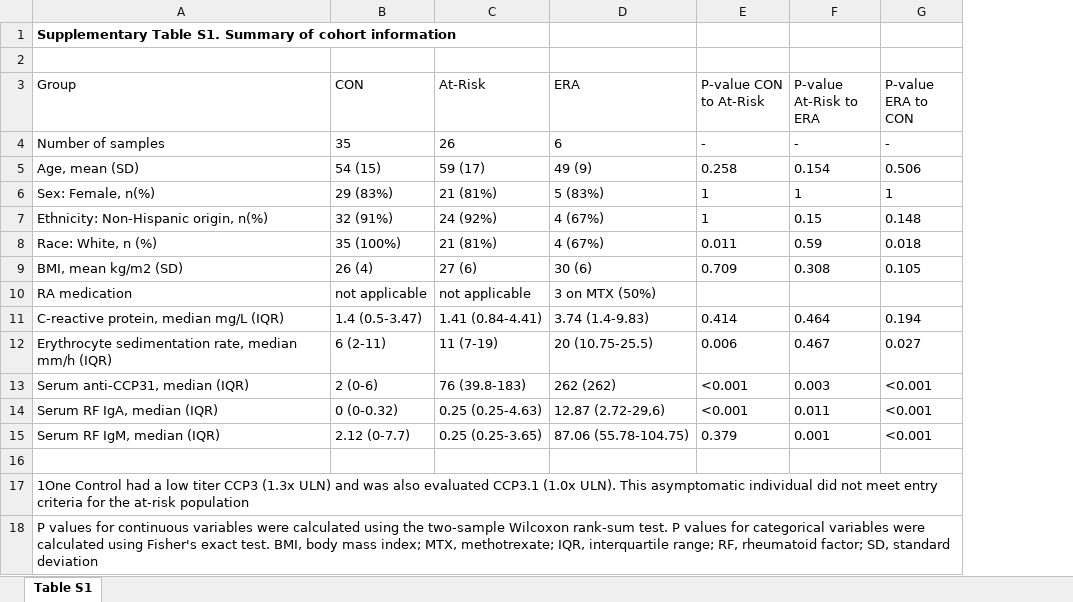
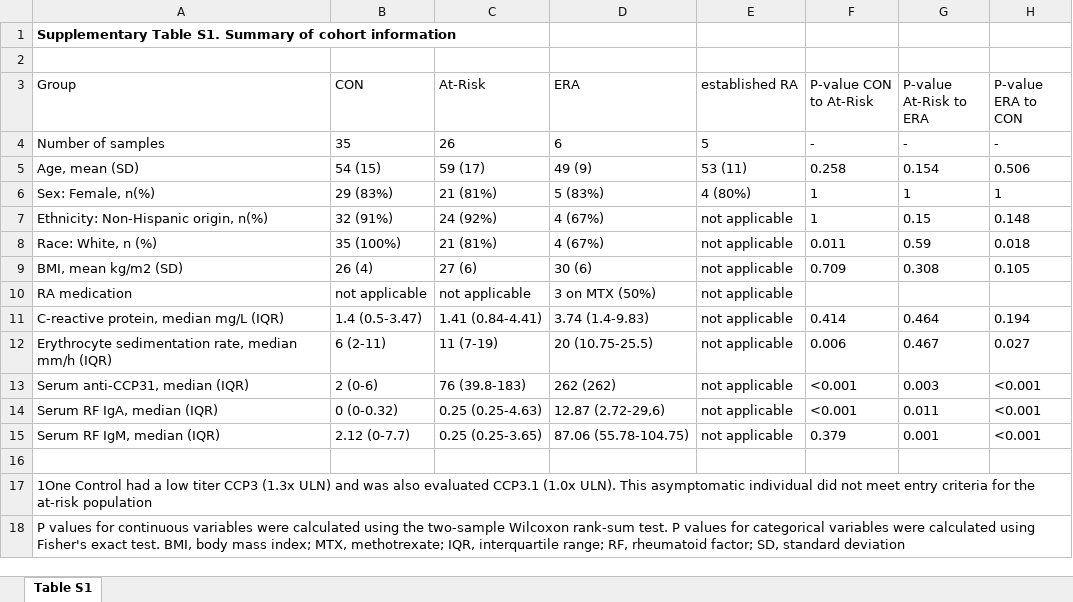
Before and after one commit to Wang-lab-UCSD/Taiji_ALTRA, an Excel workbook: tables/Table_S1_meta.xlsx, sheet Table S1, drawn as a sheet; values as stored, in another font and other column widths than the file's, no borders; table styles not drawn; the diff names each change by its address in the sheet, - before the commit and + after, or states it on an @@ line.

```diff
--- a/tables/Table_S1_meta.xlsx (sheet Table S1)
+++ b/tables/Table_S1_meta.xlsx (sheet Table S1)
+column E (established RA), rows 4-15: 5 | 53 (11) | 4 (80%) | not applicable | not applicable | not applicable | not applicable | not applicable | not applicable | not applicable | not applicable | not applicable
```
Also changed, not shown: tables/Table_S11_heatmap.xlsx, tables/Table_S7_groups_cell_types.xlsx, 57 other files.
